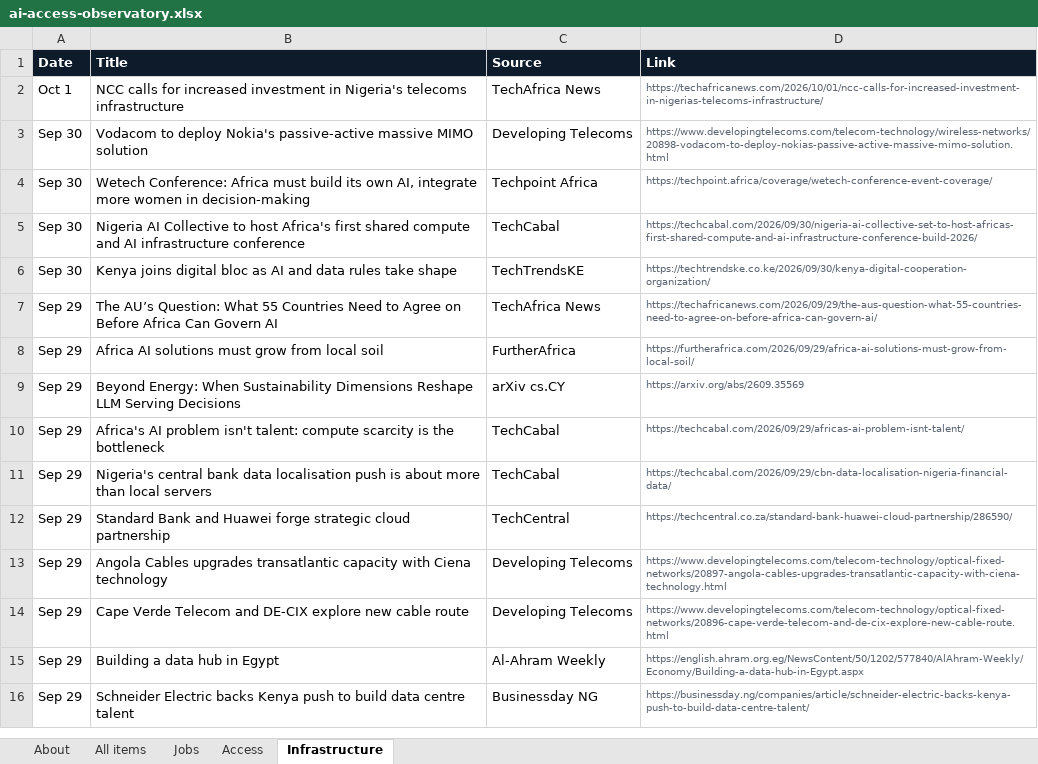
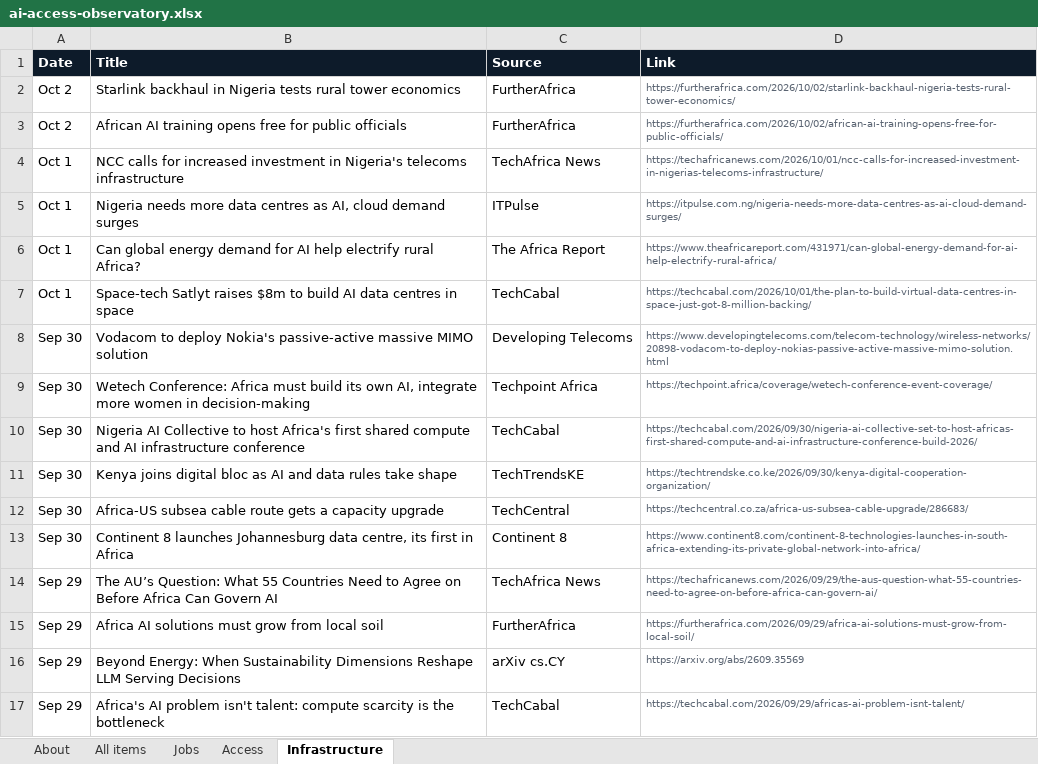
Before and after one commit to samuelajayi29-maker/ai-access-observatory, an Excel workbook: data/ai-access-observatory.xlsx, sheet Infrastructure, drawn as a sheet; only a part is shown; the shorter side is filled out with more unchanged rows; values as stored, in another font and other column widths than the file's, no borders; the diff names each change by its address in the sheet, - before the commit and + after, or states it on an @@ line.

```diff
--- a/data/ai-access-observatory.xlsx (sheet Infrastructure)
+++ b/data/ai-access-observatory.xlsx (sheet Infrastructure)
+row 2: Oct 2 | Starlink backhaul in Nigeria tests rural tower economics | FurtherAfrica | https://furtherafrica.com/2026/10/02/starlink-backhaul-nigeria-tests-rural-tower-economics/
+row 3: Oct 2 | African AI training opens free for public officials | FurtherAfrica | https://furtherafrica.com/2026/10/02/african-ai-training-opens-free-for-public-officials/
+row 5: Oct 1 | Nigeria needs more data centres as AI, cloud demand surges | ITPulse | https://itpulse.com.ng/nigeria-needs-more-data-centres-as-ai-cloud-demand-surges/
+row 6: Oct 1 | Can global energy demand for AI help electrify rural Africa? | The Africa Report | https://www.theafricareport.com/431971/can-global-energy-demand-for-ai-help-electrify-rural-africa/
+row 7: Oct 1 | Space-tech Satlyt raises $8m to build AI data centres in space | TechCabal | https://techcabal.com/2026/10/01/the-plan-to-build-virtual-data-centres-in-space-just-got-8-million-backing/
+row 12: Sep 30 | Africa-US subsea cable route gets a capacity upgrade | TechCentral | https://techcentral.co.za/africa-us-subsea-cable-upgrade/286683/
+row 13: Sep 30 | Continent 8 launches Johannesburg data centre, its first in Africa | Continent 8 | https://www.continent8.com/continent-8-technologies-launches-in-south-africa-extending-its-private-global-network-into-africa/
```
Also changed, not shown: sheet All items, sheet Access, sheet Jobs, sheet About, 2 other files.
